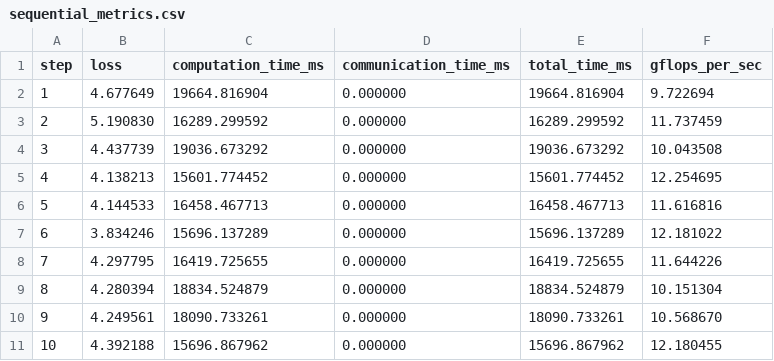
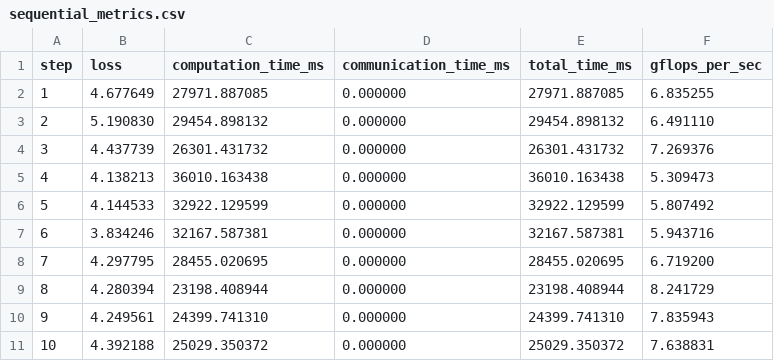
Before and after one commit to xkal1bur/llm.c, a CSV file: sequential_metrics.csv, drawn as a sheet; only a part is shown; the diff covers the shown part only.

Commit message:
+seq metrics, +report

```diff
--- a/sequential_metrics.csv
+++ b/sequential_metrics.csv
@@ -1,11 +1,11 @@
 step,loss,computation_time_ms,communication_time_ms,total_time_ms,gflops_per_sec
-1,4.677649,19664.816904,0.000000,19664.816904,9.722694
-2,5.190830,16289.299592,0.000000,16289.299592,11.737459
-3,4.437739,19036.673292,0.000000,19036.673292,10.043508
-4,4.138213,15601.774452,0.000000,15601.774452,12.254695
-5,4.144533,16458.467713,0.000000,16458.467713,11.616816
-6,3.834246,15696.137289,0.000000,15696.137289,12.181022
-7,4.297795,16419.725655,0.000000,16419.725655,11.644226
-8,4.280394,18834.524879,0.000000,18834.524879,10.151304
-9,4.249561,18090.733261,0.000000,18090.733261,10.568670
-10,4.392188,15696.867962,0.000000,15696.867962,12.180455
+1,4.677649,27971.887085,0.000000,27971.887085,6.835255
+2,5.190830,29454.898132,0.000000,29454.898132,6.491110
+3,4.437739,26301.431732,0.000000,26301.431732,7.269376
+4,4.138213,36010.163438,0.000000,36010.163438,5.309473
+5,4.144533,32922.129599,0.000000,32922.129599,5.807492
+6,3.834246,32167.587381,0.000000,32167.587381,5.943716
+7,4.297795,28455.020695,0.000000,28455.020695,6.719200
+8,4.280394,23198.408944,0.000000,23198.408944,8.241729
+9,4.249561,24399.741310,0.000000,24399.741310,7.835943
+10,4.392188,25029.350372,0.000000,25029.350372,7.638831
```
Also changed, not shown: 1 added row and 87 edited cells elsewhere in this file, 1 other file.
